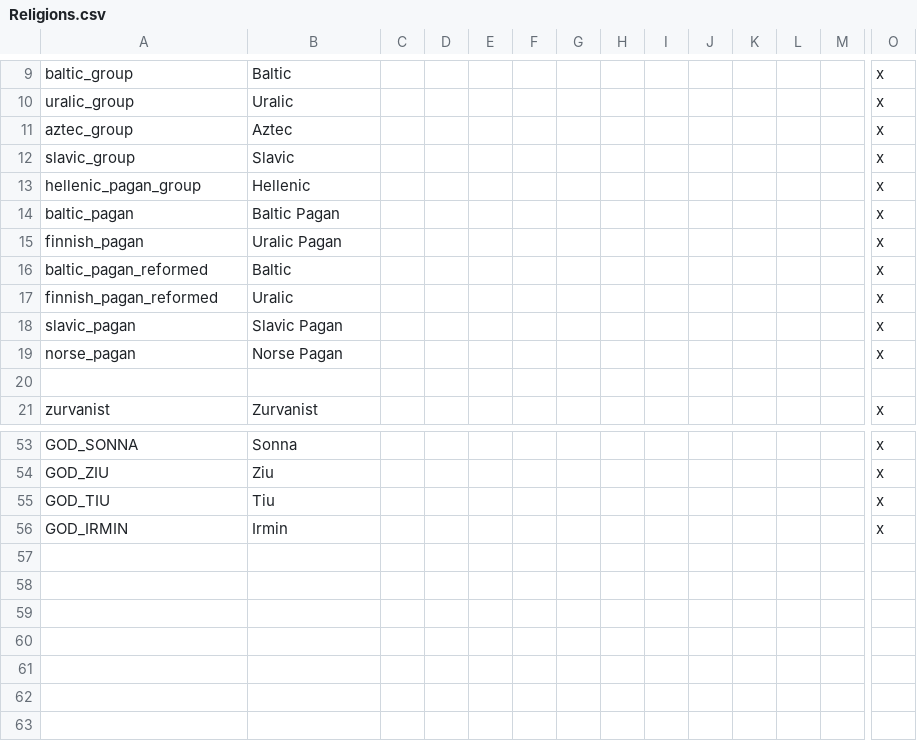
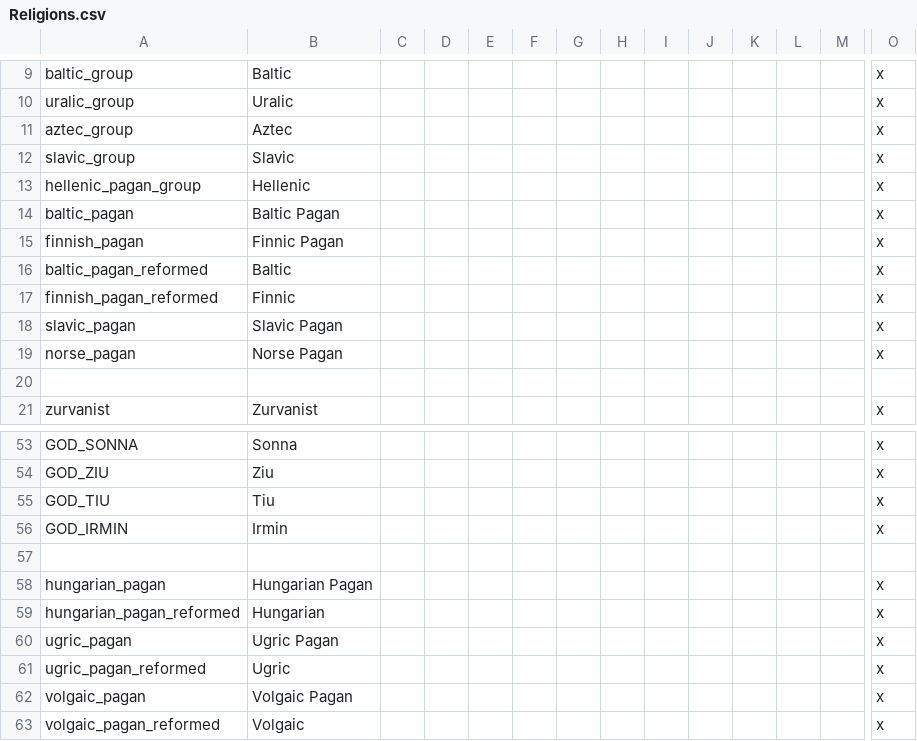
Before and after one commit to darkgamma/erebos-mod, a CSV file: localisation/Religions.csv, drawn as a sheet; only a part is shown, gaps mark what is left out; rows hold the shown columns only; the diff names each change by its address in the sheet, - before the commit and + after, or states it on an @@ line.

```diff
--- a/localisation/Religions.csv
+++ b/localisation/Religions.csv
-B15: Uralic Pagan
+B15: Finnic Pagan
-B17: Uralic
+B17: Finnic
+row 57: (empty)
+row 58: hungarian_pagan | Hungarian Pagan |  |  |  |  |  |  |  |  |  |  |  | x
+row 59: hungarian_pagan_reformed | Hungarian |  |  |  |  |  |  |  |  |  |  |  | x
+row 60: ugric_pagan | Ugric Pagan |  |  |  |  |  |  |  |  |  |  |  | x
+row 61: ugric_pagan_reformed | Ugric |  |  |  |  |  |  |  |  |  |  |  | x
+row 62: volgaic_pagan | Volgaic Pagan |  |  |  |  |  |  |  |  |  |  |  | x
+row 63: volgaic_pagan_reformed | Volgaic |  |  |  |  |  |  |  |  |  |  |  | x
```
Also changed, not shown: 20 other files.
